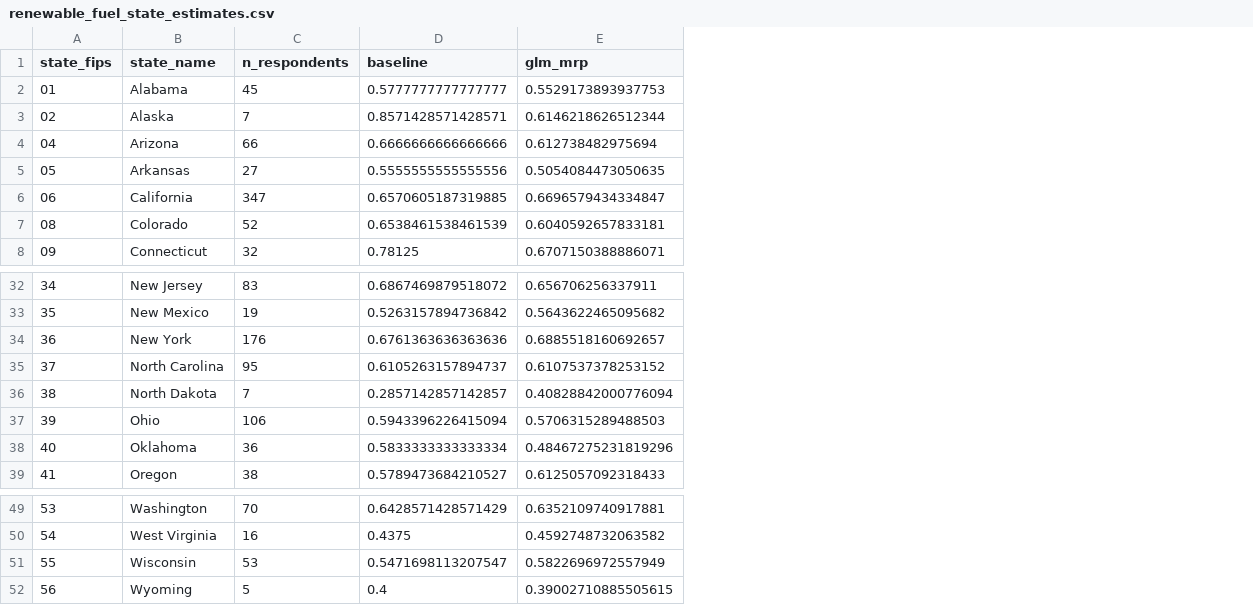
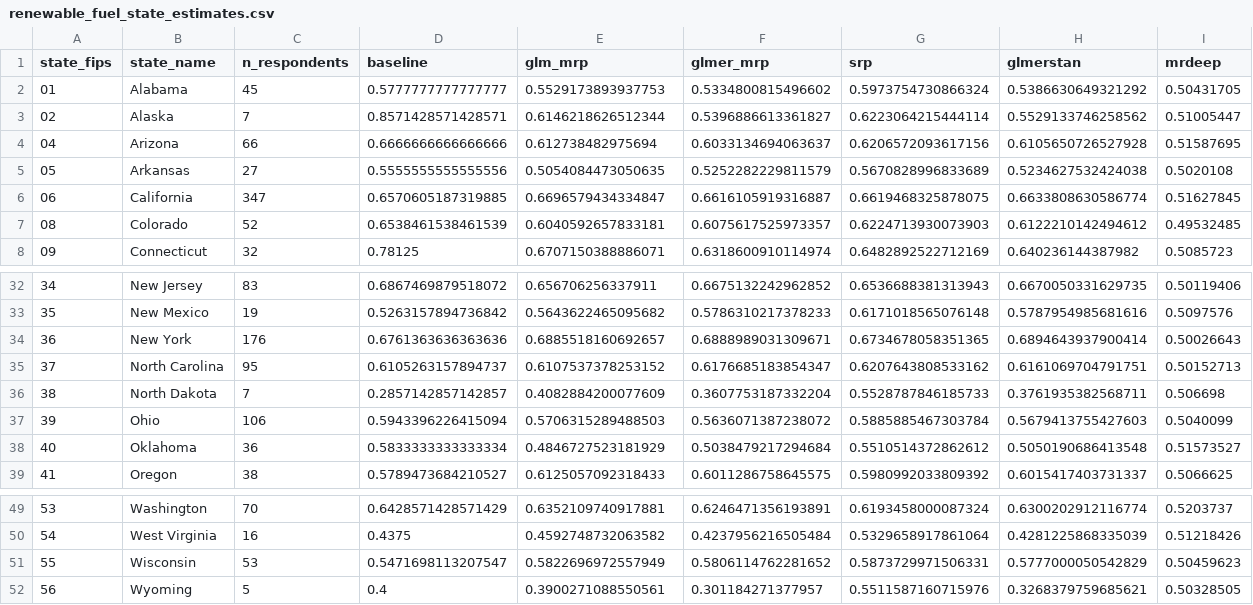
Before and after one commit to yuchencg/MRdeeP-Deep-Learning-MRP, a CSV file: model_run_ces/sample2_state/outputs/estimates/renewable_fuel_state_estimates.csv, drawn as a sheet; only a part is shown, gaps mark what is left out; the diff names each change by its address in the sheet, - before the commit and + after, or states it on an @@ line.

Commit message:
Outputs for 3000 and 5000 sample size
ran models on 3000, 5000, here are outputs

```diff
--- a/model_run_ces/sample2_state/outputs/estimates/renewable_fuel_state_estimates.csv
+++ b/model_run_ces/sample2_state/outputs/estimates/renewable_fuel_state_estimates.csv
+column F (glmer_mrp), rows 2-8: 0.5334800815496602 | 0.5396886613361827 | 0.6033134694063637 | 0.5252282229811579 | 0.6616105919316887 | 0.6075617525973357 | 0.6318600910114974; rows 32-39: 0.6675132242962852 | 0.5786310217378233 | 0.6888989031309671 | 0.6176685183854347 | 0.3607753187332204 | 0.5636071387238072 | 0.5038479217294684 | 0.6011286758645575; rows 49-52: 0.6246471356193891 | 0.4237956216505484 | 0.5806114762281652 | 0.301184271377957
+column G (srp), rows 2-8: 0.5973754730866324 | 0.6223064215444114 | 0.6206572093617156 | 0.5670828996833689 | 0.6619468325878075 | 0.6224713930073903 | 0.6482892522712169; rows 32-39: 0.6536688381313943 | 0.6171018565076148 | 0.6734678058351365 | 0.6207643808533162 | 0.5528787846185733 | 0.5885885467303784 | 0.5510514372862612 | 0.5980992033809392; rows 49-52: 0.6193458000087324 | 0.5329658917861064 | 0.5873729971506331 | 0.5511587160715976
+column H (glmerstan), rows 2-8: 0.5386630649321292 | 0.5529133746258562 | 0.6105650726527928 | 0.5234627532424038 | 0.6633808630586774 | 0.6122210142494612 | 0.640236144387982; rows 32-39: 0.6670050331629735 | 0.5787954985681616 | 0.6894643937900414 | 0.6161069704791751 | 0.3761935382568711 | 0.5679413755427603 | 0.5050190686413548 | 0.6015417403731337; rows 49-52: 0.6300202912116774 | 0.4281225868335039 | 0.5777000050542829 | 0.3268379759685621
+column I (mrdeep), rows 2-8: 0.50431705 | 0.51005447 | 0.51587695 | 0.5020108 | 0.51627845 | 0.49532485 | 0.5085723; rows 32-39: 0.50119406 | 0.5097576 | 0.50026643 | 0.50152713 | 0.506698 | 0.5040099 | 0.51573527 | 0.5066625; rows 49-52: 0.5203737 | 0.51218426 | 0.50459623 | 0.50328505
-E36 (glm_mrp): 0.40828842000776094
+E36 (glm_mrp): 0.4082884200077609
-E38 (glm_mrp): 0.48467275231819296
+E38 (glm_mrp): 0.4846727523181929
-E52 (glm_mrp): 0.39002710885505615
+E52 (glm_mrp): 0.3900271088550561
```
Also changed, not shown: model_run_ces/sample2_state/outputs/estimates/climate_problem_state_estimates.csv, 32 other files.
